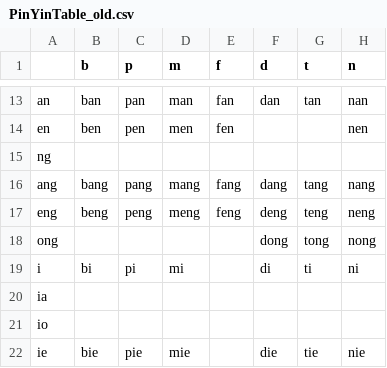
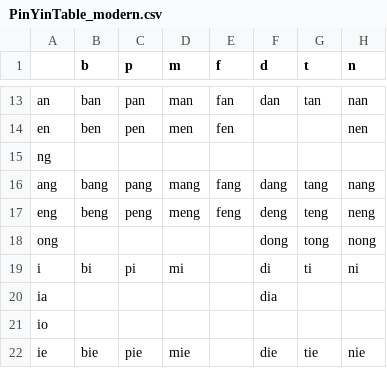
Before and after one commit to markhsia/DeepASR, a CSV file: Scripts/Data/LabelType/PinYinTable_modern.csv (was Scripts/Data/LabelType/PinYinTable_old.csv), drawn as a sheet; only a part is shown, gaps mark what is left out; the diff names each change by its address in the sheet, - before the commit and + after, or states it on an @@ line.

```diff
--- a/Scripts/Data/LabelType/PinYinTable_old.csv
+++ b/Scripts/Data/LabelType/PinYinTable_modern.csv
-F20 (d): (empty)
+F20 (d): dia
```
Also changed, not shown: Scripts/Data/LabelType/PinYinTable_classic.csv, 21 other files.
